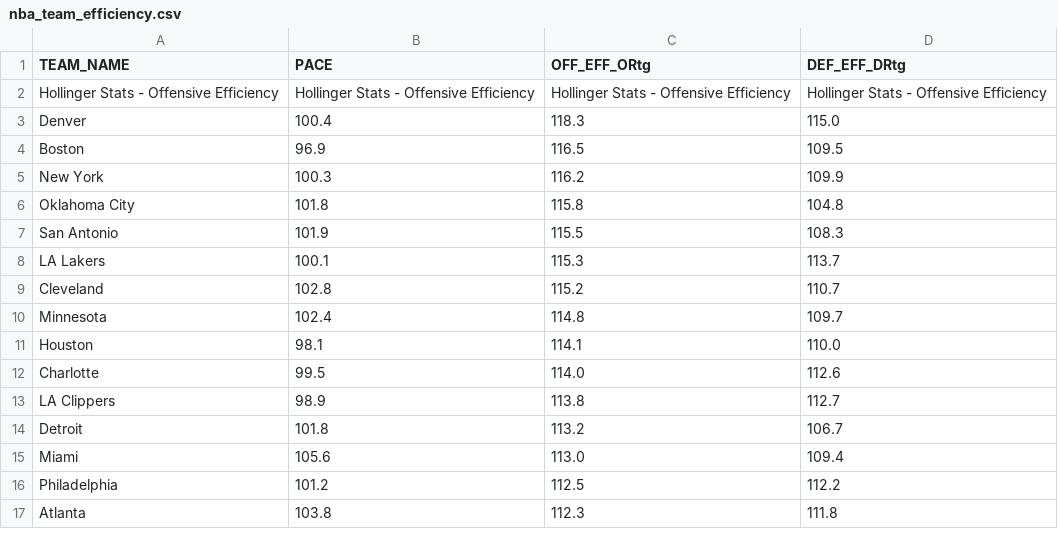
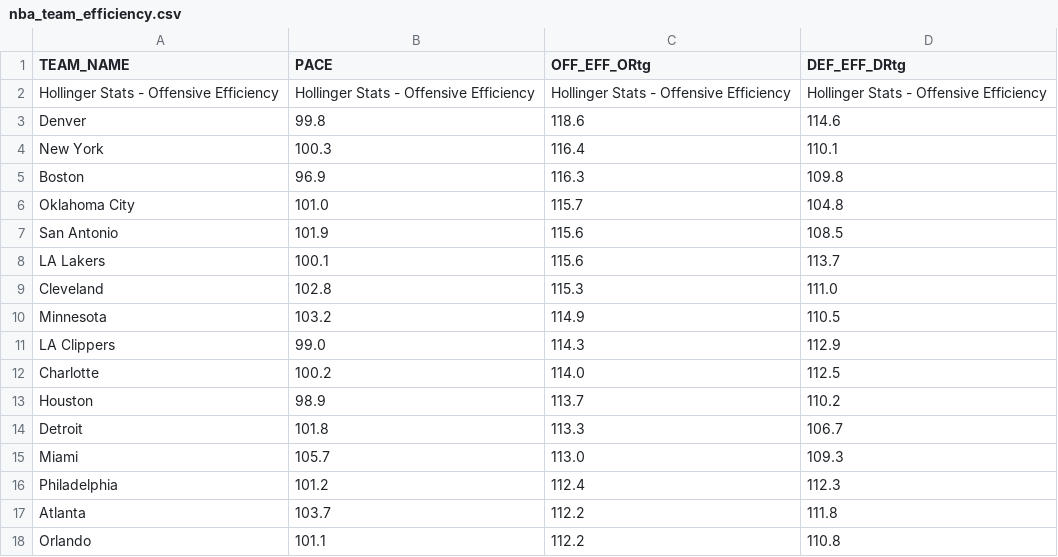
Before and after one commit to Daniel-CM327/NBA-Team-Efficiency, a CSV file: nba_team_efficiency.csv, drawn as a sheet; only a part is shown; the diff covers the shown part only.

```diff
--- a/nba_team_efficiency.csv
+++ b/nba_team_efficiency.csv
@@ -2,16 +2,17 @@ TEAM_NAME,PACE,OFF_EFF_ORtg,DEF_EFF_DRtg
 Hollinger Stats - Offensive Efficiency,Hollinger Stats - Offensive Efficiency,Hollinger Stats - Offensive Efficiency,Hollinger Stats - Offensive Efficiency
-Denver,100.4,118.3,115.0
-Boston,96.9,116.5,109.5
-New York,100.3,116.2,109.9
-Oklahoma City,101.8,115.8,104.8
-San Antonio,101.9,115.5,108.3
-LA Lakers,100.1,115.3,113.7
-Cleveland,102.8,115.2,110.7
-Minnesota,102.4,114.8,109.7
-Houston,98.1,114.1,110.0
-Charlotte,99.5,114.0,112.6
-LA Clippers,98.9,113.8,112.7
-Detroit,101.8,113.2,106.7
-Miami,105.6,113.0,109.4
-Philadelphia,101.2,112.5,112.2
-Atlanta,103.8,112.3,111.8
+Denver,99.8,118.6,114.6
+New York,100.3,116.4,110.1
+Boston,96.9,116.3,109.8
+Oklahoma City,101.0,115.7,104.8
+San Antonio,101.9,115.6,108.5
+LA Lakers,100.1,115.6,113.7
+Cleveland,102.8,115.3,111.0
+Minnesota,103.2,114.9,110.5
+LA Clippers,99.0,114.3,112.9
+Charlotte,100.2,114.0,112.5
+Houston,98.9,113.7,110.2
+Detroit,101.8,113.3,106.7
+Miami,105.7,113.0,109.3
+Philadelphia,101.2,112.4,112.3
+Atlanta,103.7,112.2,111.8
+Orlando,101.1,112.2,110.8
```
Also changed, not shown: 1 added row, 2 removed rows and 26 edited cells elsewhere in this file.
